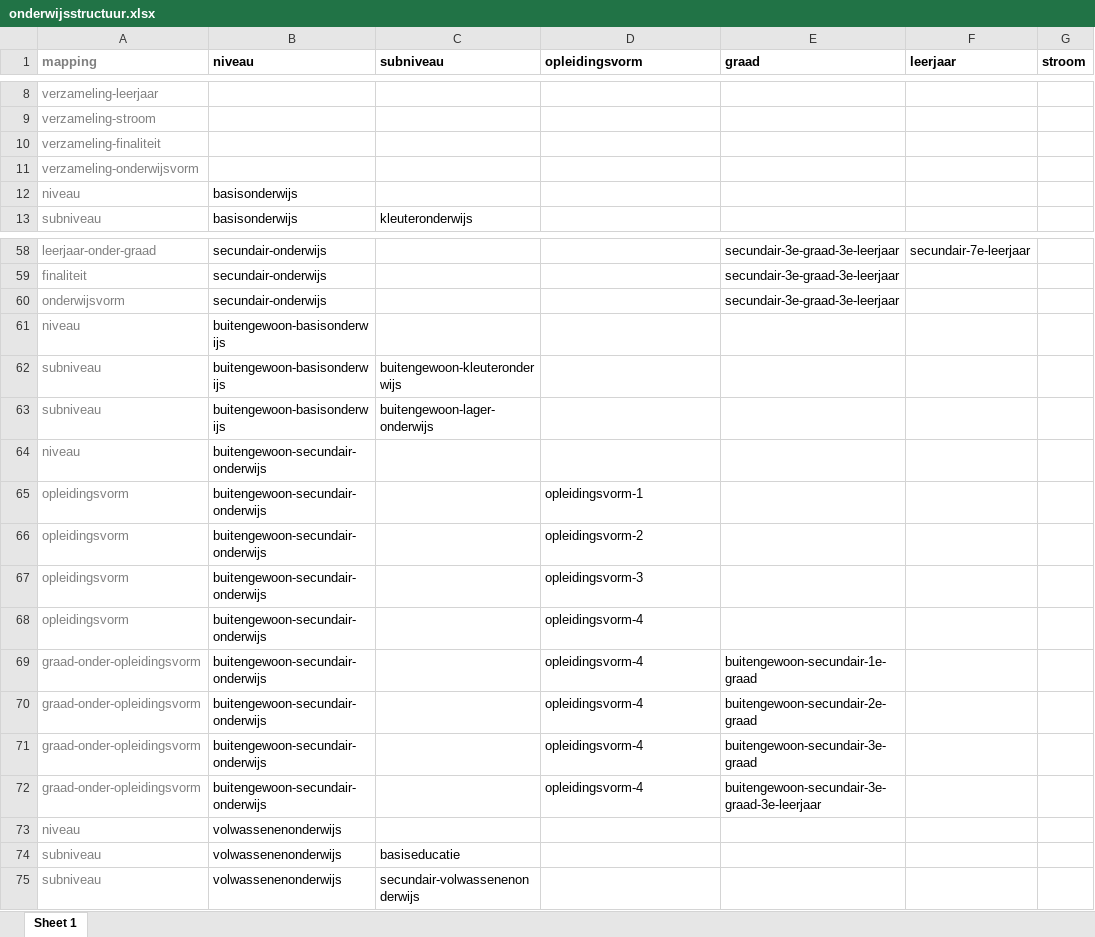
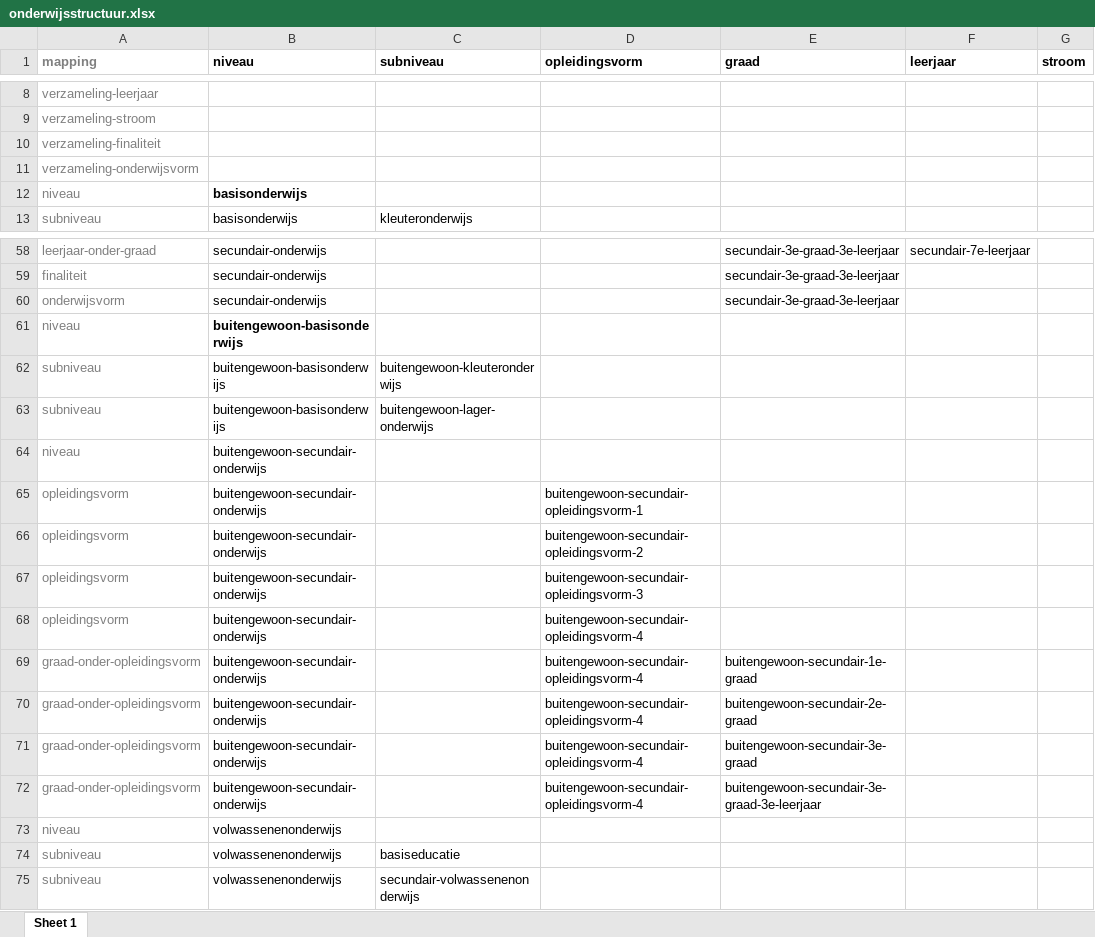
Before and after one commit to i-Learn-SKOS/common-conceptschemes, an Excel workbook: ilearn/generate-onderwijsstructuur/input/onderwijsstructuur.xlsx, sheet Sheet 1, drawn as a sheet; only a part is shown, gaps mark what is left out; values as stored, in another font and other column widths than the file's, no borders; the diff names each change by its address in the sheet, - before the commit and + after, or states it on an @@ line.

Commit message:
change URI of buitengewoon secundair opleidingsvorm x

```diff
--- a/ilearn/generate-onderwijsstructuur/input/onderwijsstructuur.xlsx (sheet Sheet 1)
+++ b/ilearn/generate-onderwijsstructuur/input/onderwijsstructuur.xlsx (sheet Sheet 1)
-B12 bold: off
+B12 bold: on
-B61 bold: off
+B61 bold: on
-D65 (opleidingsvorm): opleidingsvorm-1
+D65 (opleidingsvorm): buitengewoon-secundair-opleidingsvorm-1
-D66 (opleidingsvorm): opleidingsvorm-2
+D66 (opleidingsvorm): buitengewoon-secundair-opleidingsvorm-2
-D67 (opleidingsvorm): opleidingsvorm-3
+D67 (opleidingsvorm): buitengewoon-secundair-opleidingsvorm-3
-D68:D72 (opleidingsvorm): opleidingsvorm-4
+D68:D72 (opleidingsvorm): buitengewoon-secundair-opleidingsvorm-4
```
Also changed, not shown: 2 other files.
